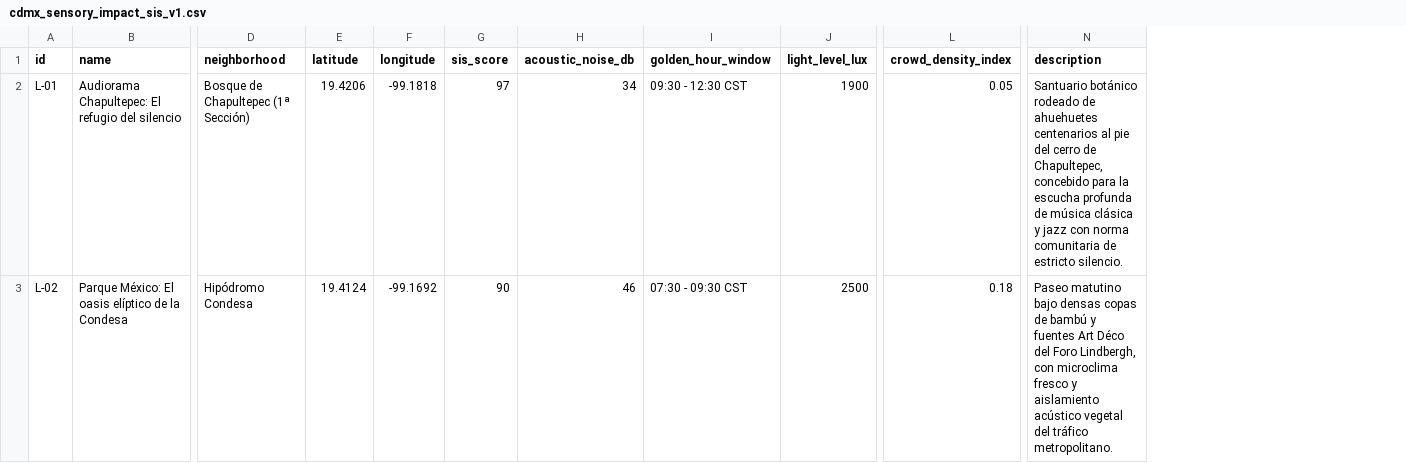
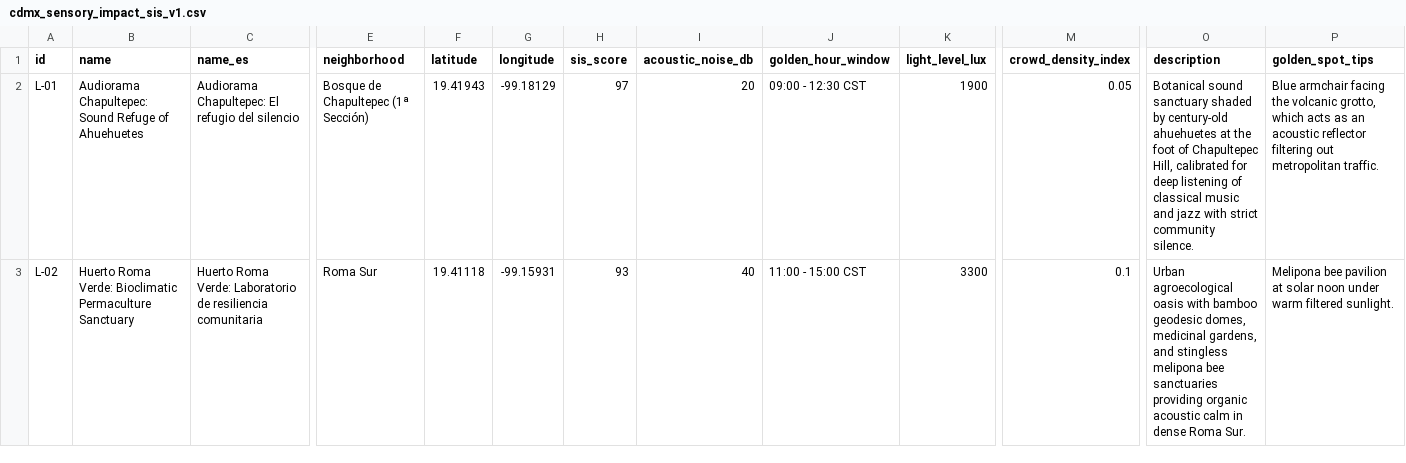
Before and after one commit to spacelabdevteam-hub/cdmx-sensory-impact-dataset, a CSV file: data/cdmx_sensory_impact_sis_v1.csv, drawn as a sheet; only a part is shown, gaps mark what is left out; addresses are those after the commit; the diff covers the shown part only; the diff names each change by its address in the sheet, - before the commit and + after, or states it on an @@ line.

```diff
--- a/data/cdmx_sensory_impact_sis_v1.csv
+++ b/data/cdmx_sensory_impact_sis_v1.csv
+column C (name_es), rows 2-3: Audiorama Chapultepec: El refugio del silencio | Huerto Roma Verde: Laboratorio de resiliencia comunitaria
+column P (golden_spot_tips), rows 2-3: Blue armchair facing the volcanic grotto, which acts as an acoustic reflector filtering out metropolitan traffic. | Melipona bee pavilion at solar noon under warm filtered sunlight.
-B2 (name): Audiorama Chapultepec: El refugio del silencio
+B2 (name): Audiorama Chapultepec: Sound Refuge of Ahuehuetes
-F2 (latitude): 19.4206
+F2 (latitude): 19.41943
-G2 (longitude): -99.1818
+G2 (longitude): -99.18129
-I2 (acoustic_noise_db): 34
+I2 (acoustic_noise_db): 20
-J2 (golden_hour_window): 09:30 - 12:30 CST
+J2 (golden_hour_window): 09:00 - 12:30 CST
-O2 (description): Santuario botánico rodeado de ahuehuetes centenarios al pie del cerro de Chapultepec, concebido para la escucha profunda de música clásica y jazz con norma comunitaria de estricto silencio.
+O2 (description): Botanical sound sanctuary shaded by century-old ahuehuetes at the foot of Chapultepec Hill, calibrated for deep listening of classical music and jazz with strict community silence.
-B3 (name): Parque México: El oasis elíptico de la Condesa
+B3 (name): Huerto Roma Verde: Bioclimatic Permaculture Sanctuary
-E3 (neighborhood): Hipódromo Condesa
+E3 (neighborhood): Roma Sur
-F3 (latitude): 19.4124
+F3 (latitude): 19.41118
-G3 (longitude): -99.1692
+G3 (longitude): -99.15931
-H3 (sis_score): 90
+H3 (sis_score): 93
-I3 (acoustic_noise_db): 46
+I3 (acoustic_noise_db): 40
-J3 (golden_hour_window): 07:30 - 09:30 CST
+J3 (golden_hour_window): 11:00 - 15:00 CST
-K3 (light_level_lux): 2500
+K3 (light_level_lux): 3300
-M3 (crowd_density_index): 0.18
+M3 (crowd_density_index): 0.1
-O3 (description): Paseo matutino bajo densas copas de bambú y fuentes Art Déco del Foro Lindbergh, con microclima fresco y aislamiento acústico vegetal del tráfico metropolitano.
+O3 (description): Urban agroecological oasis with bamboo geodesic domes, medicinal gardens, and stingless melipona bee sanctuaries providing organic acoustic calm in dense Roma Sur.
```
Also changed, not shown: 130 edited cells elsewhere in this file.
